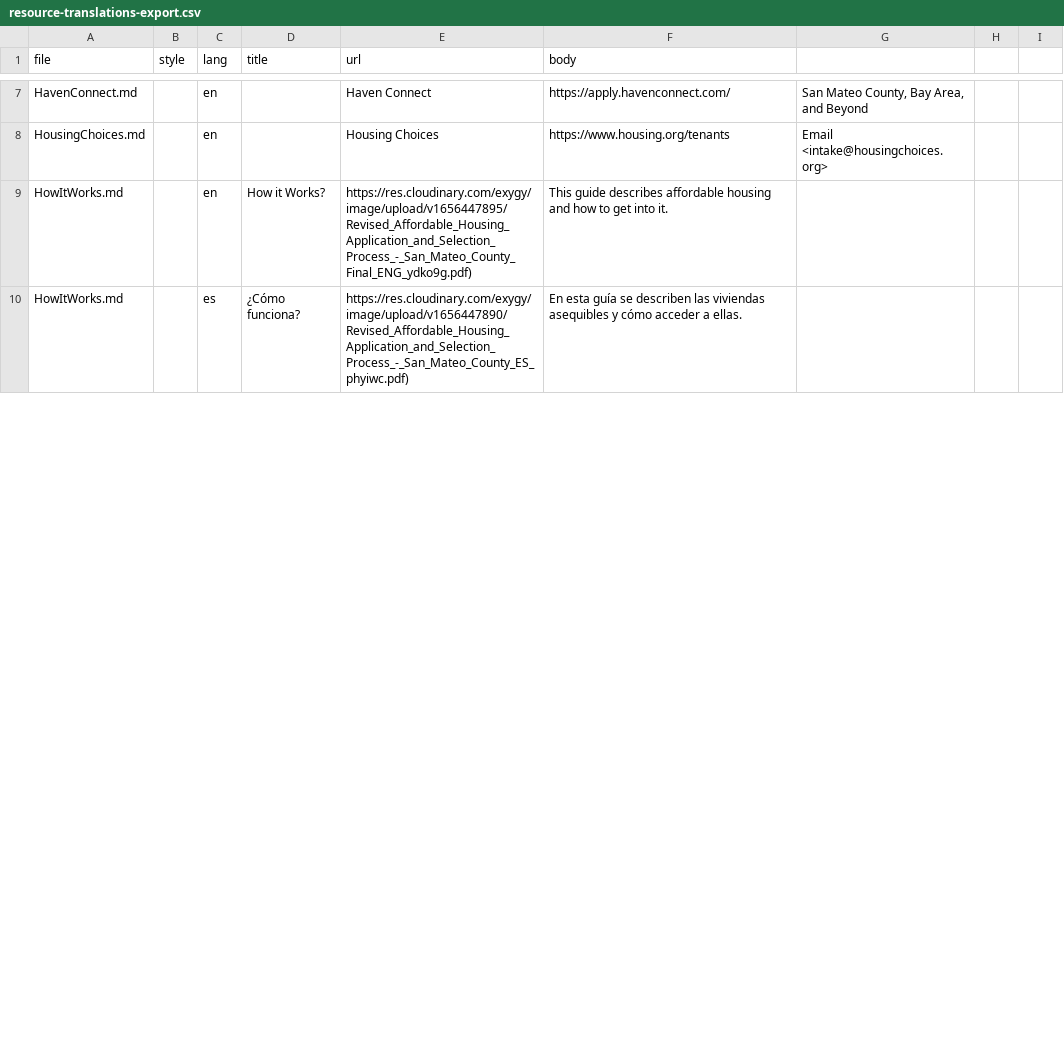
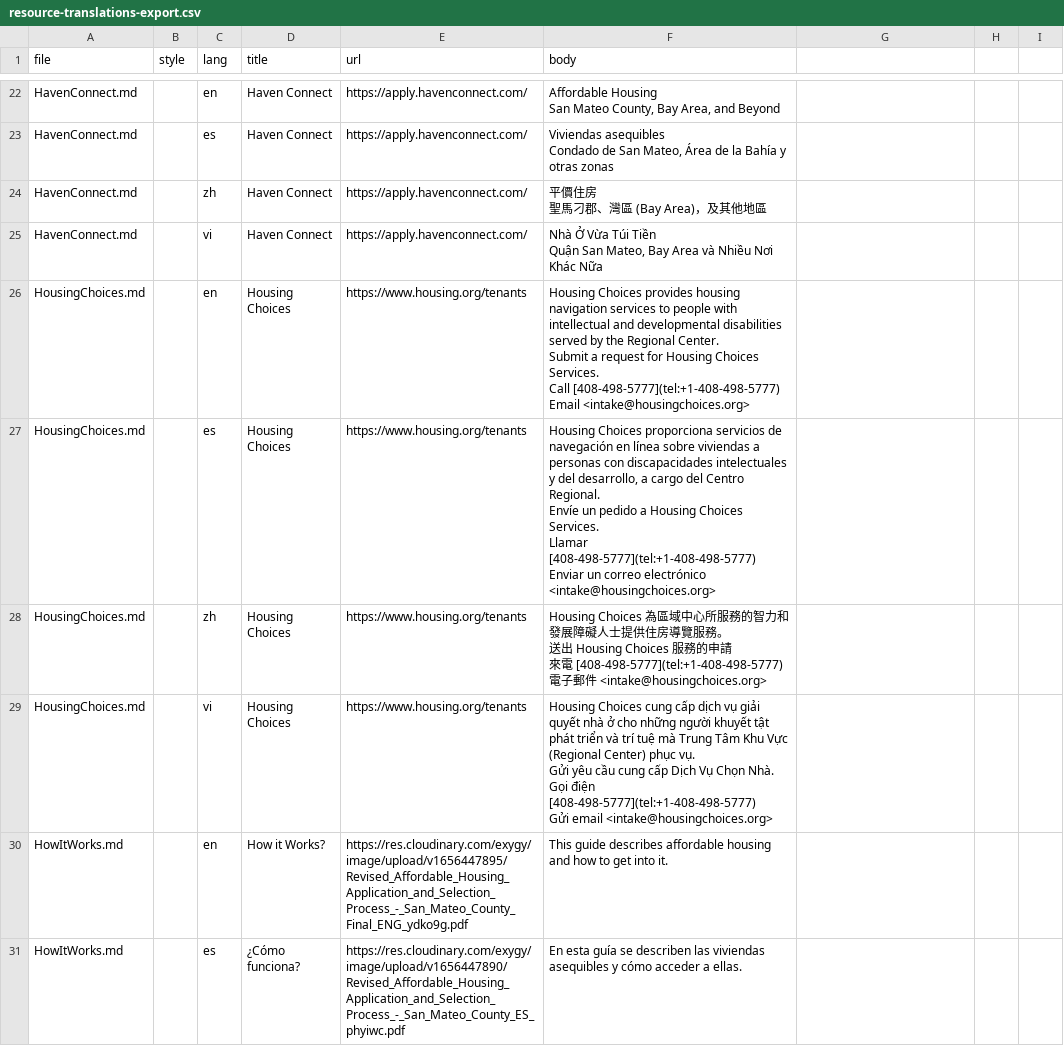
Before and after one commit to housingbayarea/bloom, a CSV file: sites/public/scripts/resource-translations-export.csv, drawn as a sheet; only a part is shown, gaps mark what is left out; addresses are those after the commit; ↵ is a line break in a cell; the diff covers the shown part only; the diff names each change by its address in the sheet, - before the commit and + after, or states it on an @@ line.

```diff
--- a/sites/public/scripts/resource-translations-export.csv
+++ b/sites/public/scripts/resource-translations-export.csv
-D22 (title): (empty)
+D22 (title): Haven Connect
-E22 (url): Haven Connect
+E22 (url): https://apply.havenconnect.com/
-F22 (body): https://apply.havenconnect.com/
+F22 (body): Affordable Housing ↵ San Mateo County, Bay Area, and Beyond
-G22: San Mateo County, Bay Area, and Beyond
+G22: (empty)
+row 23: HavenConnect.md |  | es | Haven Connect | https://apply.havenconnect.com/ | Viviendas asequibles ↵ Condado de San Mateo, Área de la Bahía y otras zonas
+row 24: HavenConnect.md |  | zh | Haven Connect | https://apply.havenconnect.com/ | 平價住房 ↵ 聖馬刁郡、灣區 (Bay Area)，及其他地區
+row 25: HavenConnect.md |  | vi | Haven Connect | https://apply.havenconnect.com/ | Nhà Ở Vừa Túi Tiền ↵ Quận San Mateo, Bay Area và Nhiều Nơi Khác Nữa
-D26 (title): (empty)
+D26 (title): Housing Choices
-E26 (url): Housing Choices
+E26 (url): https://www.housing.org/tenants
-F26 (body): https://www.housing.org/tenants
+F26 (body): Housing Choices provides housing navigation services to people with intellectual and developmental disabilities served by the Regional Center. ↵ Submit a request for Housing Choices Services. ↵ Call [408-498-5777](tel:+1-408-498-5777) ↵ Email <intake@housingchoices.org>
-G26: Email <intake@housingchoices.org>
+G26: (empty)
+row 27: HousingChoices.md |  | es | Housing Choices | https://www.housing.org/tenants | Housing Choices proporciona servicios de navegación en línea sobre viviendas a personas con discapacidades intelectuales y del desarrollo, a cargo del Centro Regional. ↵ Envíe un pedido a Housing Choices Services. ↵ Llamar [408-498-5777](tel:+1-408-498-5777) ↵ Enviar un correo electrónico <intake@housingchoices.org>
+row 28: HousingChoices.md |  | zh | Housing Choices | https://www.housing.org/tenants | Housing Choices 為區域中心所服務的智力和發展障礙人士提供住房導覽服務。 ↵ 送出 Housing Choices 服務的申請 ↵ 來電 [408-498-5777](tel:+1-408-498-5777) ↵ 電子郵件 <intake@housingchoices.org>
+row 29: HousingChoices.md |  | vi | Housing Choices | https://www.housing.org/tenants | Housing Choices cung cấp dịch vụ giải quyết nhà ở cho những người khuyết tật phát triển và trí tuệ mà Trung Tâm Khu Vực (Regional Center) phục vụ. ↵ Gửi yêu cầu cung cấp Dịch Vụ Chọn Nhà. ↵ Gọi điện [408-498-5777](tel:+1-408-498-5777) ↵ Gửi email <intake@housingchoices.org>
-E30 (url): https://res.cloudinary.com/exygy/image/upload/v1656447895/Revised_Affordable_Housing_Application_and_Selection_Process_-_San_Mateo_County_Final_ENG_ydko9g.pdf)
+E30 (url): https://res.cloudinary.com/exygy/image/upload/v1656447895/Revised_Affordable_Housing_Application_and_Selection_Process_-_San_Mateo_County_Final_ENG_ydko9g.pdf
-E31 (url): https://res.cloudinary.com/exygy/image/upload/v1656447890/Revised_Affordable_Housing_Application_and_Selection_Process_-_San_Mateo_County_ES_phyiwc.pdf)
+E31 (url): https://res.cloudinary.com/exygy/image/upload/v1656447890/Revised_Affordable_Housing_Application_and_Selection_Process_-_San_Mateo_County_ES_phyiwc.pdf
```
Also changed, not shown: 21 added rows, 1 removed row and 30 edited cells elsewhere in this file, sites/public/scripts/updates.csv, 3 other files.
